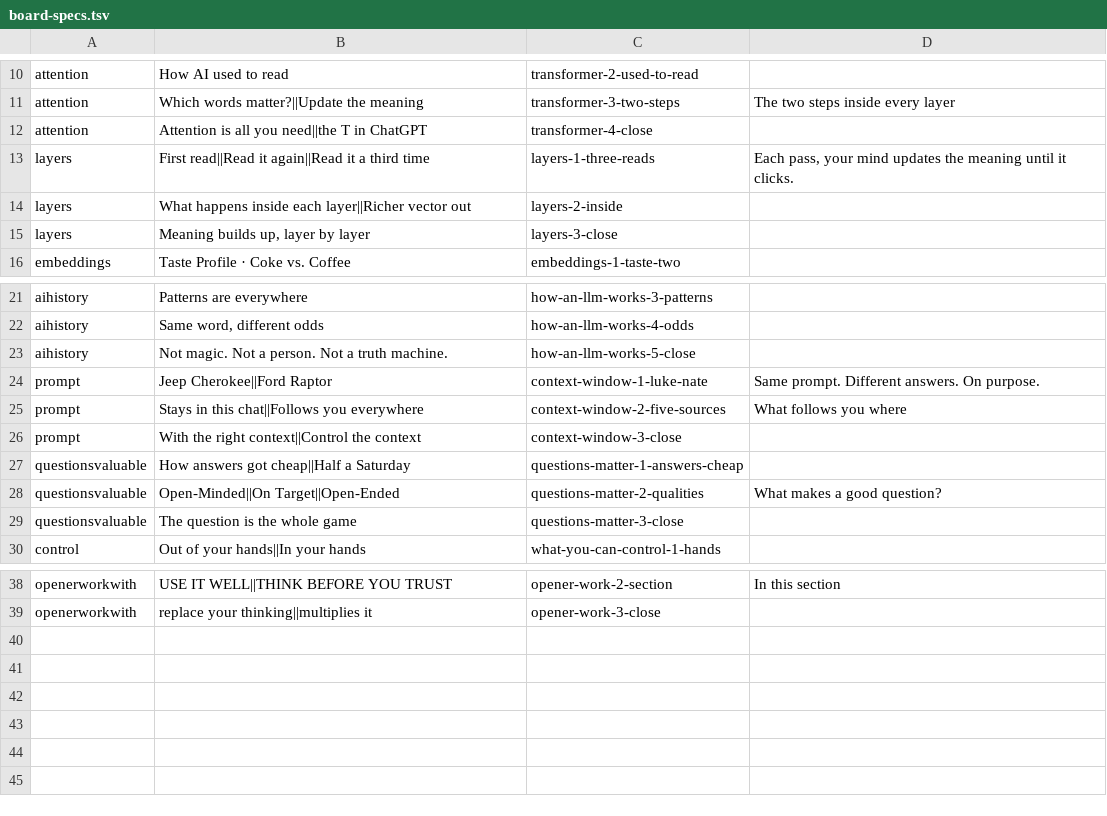
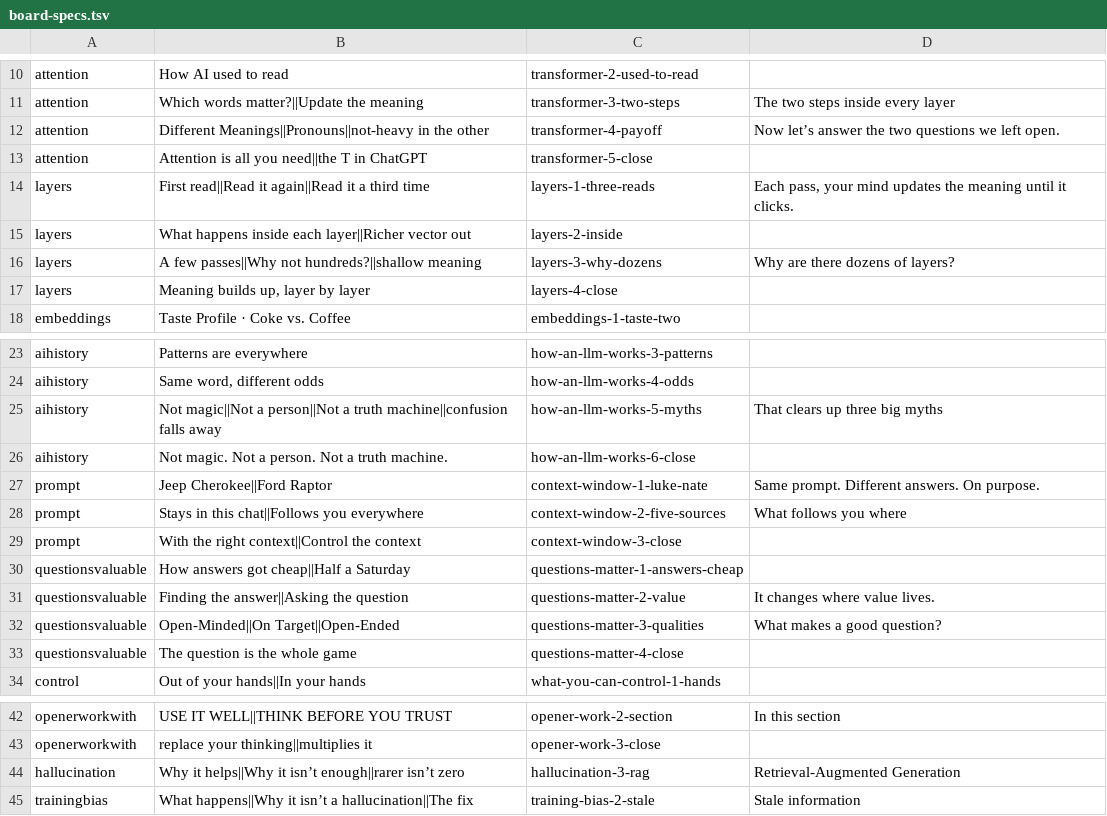
Before and after one commit to DavidJHonda/AI-Training, a TSV file: scripts/video/board-specs.tsv, drawn as a sheet; only a part is shown, gaps mark what is left out.

```diff
--- a/scripts/video/board-specs.tsv
+++ b/scripts/video/board-specs.tsv
@@ -11,6 +11,8 @@ attention	How AI used to read	transformer-2-used-to-read
 attention	Which words matter?||Update the meaning	transformer-3-two-steps	The two steps inside every layer
-attention	Attention is all you need||the T in ChatGPT	transformer-4-close
+attention	Different Meanings||Pronouns||not-heavy in the other	transformer-4-payoff	Now let’s answer the two questions we left open.
+attention	Attention is all you need||the T in ChatGPT	transformer-5-close
 layers	First read||Read it again||Read it a third time	layers-1-three-reads	Each pass, your mind updates the meaning until it clicks.
 layers	What happens inside each layer||Richer vector out	layers-2-inside
-layers	Meaning builds up, layer by layer	layers-3-close
+layers	A few passes||Why not hundreds?||shallow meaning	layers-3-why-dozens	Why are there dozens of layers?
+layers	Meaning builds up, layer by layer	layers-4-close
 embeddings	Taste Profile · Coke vs. Coffee	embeddings-1-taste-two
@@ -22,3 +24,4 @@ aihistory	Patterns are everywhere	how-an-llm-works-3-patterns
 aihistory	Same word, different odds	how-an-llm-works-4-odds
-aihistory	Not magic. Not a person. Not a truth machine.	how-an-llm-works-5-close
+aihistory	Not magic||Not a person||Not a truth machine||confusion falls away	how-an-llm-works-5-myths	That clears up three big myths
+aihistory	Not magic. Not a person. Not a truth machine.	how-an-llm-works-6-close
 prompt	Jeep Cherokee||Ford Raptor	context-window-1-luke-nate	Same prompt. Different answers. On purpose.
@@ -27,4 +30,5 @@ prompt	With the right context||Control the context	context-window-3-close
 questionsvaluable	How answers got cheap||Half a Saturday	questions-matter-1-answers-cheap
-questionsvaluable	Open-Minded||On Target||Open-Ended	questions-matter-2-qualities	What makes a good question?
-questionsvaluable	The question is the whole game	questions-matter-3-close
+questionsvaluable	Finding the answer||Asking the question	questions-matter-2-value	It changes where value lives.
+questionsvaluable	Open-Minded||On Target||Open-Ended	questions-matter-3-qualities	What makes a good question?
+questionsvaluable	The question is the whole game	questions-matter-4-close
 control	Out of your hands||In your hands	what-you-can-control-1-hands
@@ -39 +43,3 @@ openerworkwith	USE IT WELL||THINK BEFORE YOU TRUST	opener-work-2-section	In this
 openerworkwith	replace your thinking||multiplies it	opener-work-3-close
+hallucination	Why it helps||Why it isn’t enough||rarer isn’t zero	hallucination-3-rag	Retrieval-Augmented Generation
+trainingbias	What happens||Why it isn’t a hallucination||The fix	training-bias-2-stale	Stale information
```
Also changed, not shown: 34 other files.
